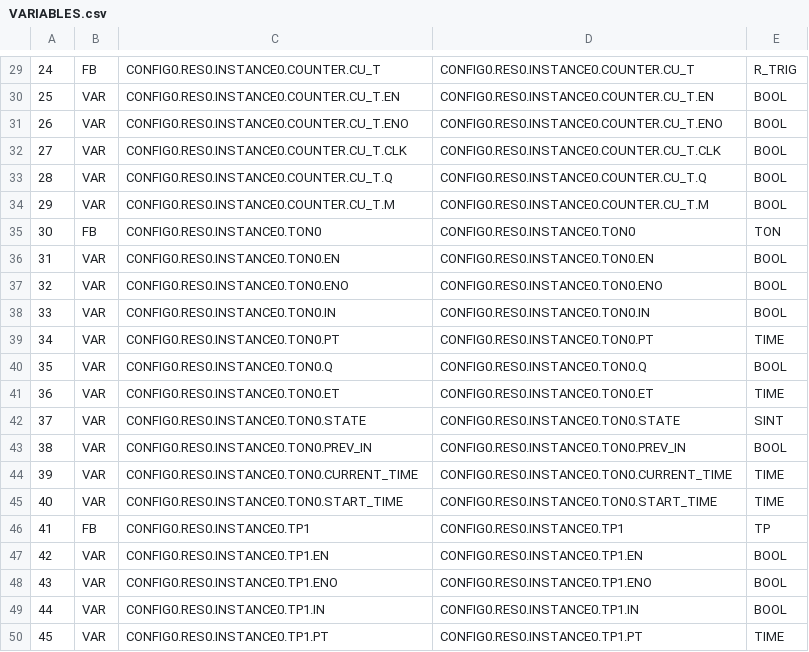
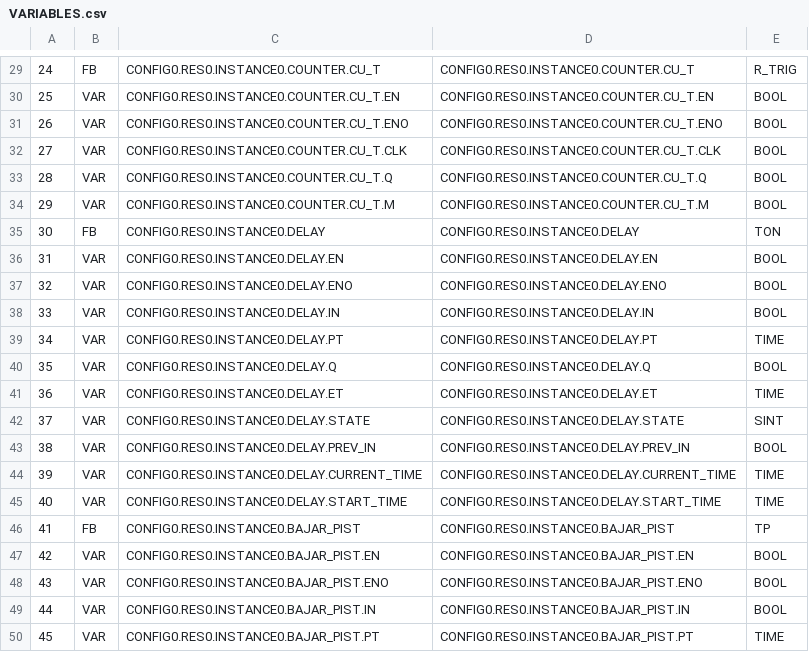
Before and after one commit to MatuAcosta/OpenPLC, a CSV file: build/VARIABLES.csv, drawn as a sheet; only a part is shown, gaps mark what is left out; the diff covers the shown part only.

```diff
--- a/build/VARIABLES.csv
+++ b/build/VARIABLES.csv
@@ -34,17 +34,17 @@
 29;VAR;CONFIG0.RES0.INSTANCE0.COUNTER.CU_T.M;CONFIG0.RES0.INSTANCE0.COUNTER.CU_T.M;BOOL;
-30;FB;CONFIG0.RES0.INSTANCE0.TON0;CONFIG0.RES0.INSTANCE0.TON0;TON;
-31;VAR;CONFIG0.RES0.INSTANCE0.TON0.EN;CONFIG0.RES0.INSTANCE0.TON0.EN;BOOL;
-32;VAR;CONFIG0.RES0.INSTANCE0.TON0.ENO;CONFIG0.RES0.INSTANCE0.TON0.ENO;BOOL;
-33;VAR;CONFIG0.RES0.INSTANCE0.TON0.IN;CONFIG0.RES0.INSTANCE0.TON0.IN;BOOL;
-34;VAR;CONFIG0.RES0.INSTANCE0.TON0.PT;CONFIG0.RES0.INSTANCE0.TON0.PT;TIME;
-35;VAR;CONFIG0.RES0.INSTANCE0.TON0.Q;CONFIG0.RES0.INSTANCE0.TON0.Q;BOOL;
-36;VAR;CONFIG0.RES0.INSTANCE0.TON0.ET;CONFIG0.RES0.INSTANCE0.TON0.ET;TIME;
-37;VAR;CONFIG0.RES0.INSTANCE0.TON0.STATE;CONFIG0.RES0.INSTANCE0.TON0.STATE;SINT;
-38;VAR;CONFIG0.RES0.INSTANCE0.TON0.PREV_IN;CONFIG0.RES0.INSTANCE0.TON0.PREV_IN;BOOL;
-39;VAR;CONFIG0.RES0.INSTANCE0.TON0.CURRENT_TIME;CONFIG0.RES0.INSTANCE0.TON0.CURRENT_TIME;TIME;
-40;VAR;CONFIG0.RES0.INSTANCE0.TON0.START_TIME;CONFIG0.RES0.INSTANCE0.TON0.START_TIME;TIME;
-41;FB;CONFIG0.RES0.INSTANCE0.TP1;CONFIG0.RES0.INSTANCE0.TP1;TP;
-42;VAR;CONFIG0.RES0.INSTANCE0.TP1.EN;CONFIG0.RES0.INSTANCE0.TP1.EN;BOOL;
-43;VAR;CONFIG0.RES0.INSTANCE0.TP1.ENO;CONFIG0.RES0.INSTANCE0.TP1.ENO;BOOL;
-44;VAR;CONFIG0.RES0.INSTANCE0.TP1.IN;CONFIG0.RES0.INSTANCE0.TP1.IN;BOOL;
-45;VAR;CONFIG0.RES0.INSTANCE0.TP1.PT;CONFIG0.RES0.INSTANCE0.TP1.PT;TIME;
+30;FB;CONFIG0.RES0.INSTANCE0.DELAY;CONFIG0.RES0.INSTANCE0.DELAY;TON;
+31;VAR;CONFIG0.RES0.INSTANCE0.DELAY.EN;CONFIG0.RES0.INSTANCE0.DELAY.EN;BOOL;
+32;VAR;CONFIG0.RES0.INSTANCE0.DELAY.ENO;CONFIG0.RES0.INSTANCE0.DELAY.ENO;BOOL;
+33;VAR;CONFIG0.RES0.INSTANCE0.DELAY.IN;CONFIG0.RES0.INSTANCE0.DELAY.IN;BOOL;
+34;VAR;CONFIG0.RES0.INSTANCE0.DELAY.PT;CONFIG0.RES0.INSTANCE0.DELAY.PT;TIME;
+35;VAR;CONFIG0.RES0.INSTANCE0.DELAY.Q;CONFIG0.RES0.INSTANCE0.DELAY.Q;BOOL;
+36;VAR;CONFIG0.RES0.INSTANCE0.DELAY.ET;CONFIG0.RES0.INSTANCE0.DELAY.ET;TIME;
+37;VAR;CONFIG0.RES0.INSTANCE0.DELAY.STATE;CONFIG0.RES0.INSTANCE0.DELAY.STATE;SINT;
+38;VAR;CONFIG0.RES0.INSTANCE0.DELAY.PREV_IN;CONFIG0.RES0.INSTANCE0.DELAY.PREV_IN;BOOL;
+39;VAR;CONFIG0.RES0.INSTANCE0.DELAY.CURRENT_TIME;CONFIG0.RES0.INSTANCE0.DELAY.CURRENT_TIME;TIME;
+40;VAR;CONFIG0.RES0.INSTANCE0.DELAY.START_TIME;CONFIG0.RES0.INSTANCE0.DELAY.START_TIME;TIME;
+41;FB;CONFIG0.RES0.INSTANCE0.BAJAR_PIST;CONFIG0.RES0.INSTANCE0.BAJAR_PIST;TP;
+42;VAR;CONFIG0.RES0.INSTANCE0.BAJAR_PIST.EN;CONFIG0.RES0.INSTANCE0.BAJAR_PIST.EN;BOOL;
+43;VAR;CONFIG0.RES0.INSTANCE0.BAJAR_PIST.ENO;CONFIG0.RES0.INSTANCE0.BAJAR_PIST.ENO;BOOL;
+44;VAR;CONFIG0.RES0.INSTANCE0.BAJAR_PIST.IN;CONFIG0.RES0.INSTANCE0.BAJAR_PIST.IN;BOOL;
+45;VAR;CONFIG0.RES0.INSTANCE0.BAJAR_PIST.PT;CONFIG0.RES0.INSTANCE0.BAJAR_PIST.PT;TIME;
```
Also changed, not shown: 34 edited cells elsewhere in this file, 9 other files.
